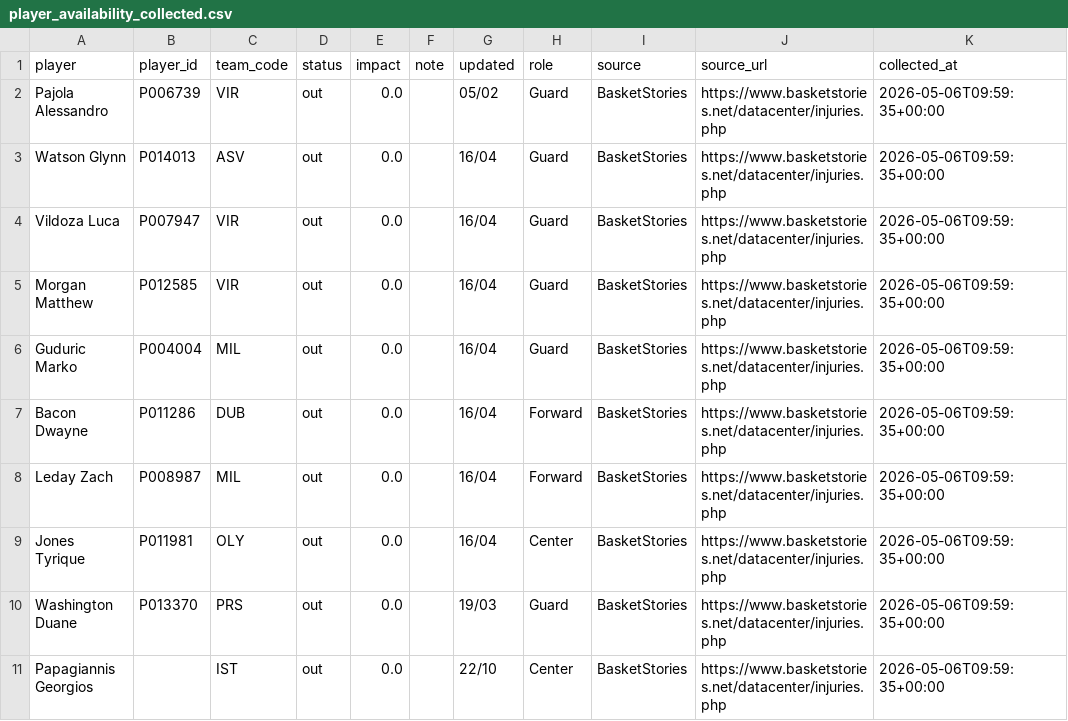
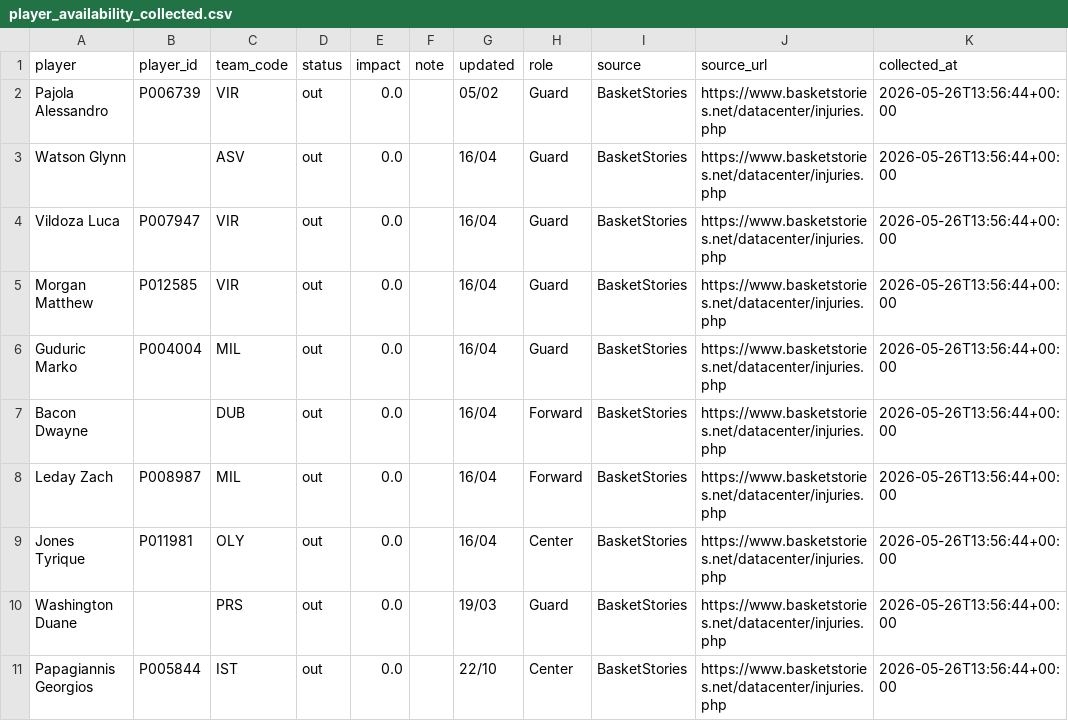
Before and after one commit to ilbouras97-coder/euroleague-intelligence, a CSV file: data/player_availability_collected.csv, drawn as a sheet; only a part is shown; the diff covers the shown part only.

```diff
--- a/data/player_availability_collected.csv
+++ b/data/player_availability_collected.csv
@@ -1,11 +1,11 @@
 player,player_id,team_code,status,impact,note,updated,role,source,source_url,collected_at
-Pajola Alessandro,P006739,VIR,out,0.0,,05/02,Guard,BasketStories,https://www.basketstories.net/datacenter/injuries.php,2026-05-06T09:59:35+00:00
-Watson Glynn,P014013,ASV,out,0.0,,16/04,Guard,BasketStories,https://www.basketstories.net/datacenter/injuries.php,2026-05-06T09:59:35+00:00
-Vildoza Luca,P007947,VIR,out,0.0,,16/04,Guard,BasketStories,https://www.basketstories.net/datacenter/injuries.php,2026-05-06T09:59:35+00:00
-Morgan Matthew,P012585,VIR,out,0.0,,16/04,Guard,BasketStories,https://www.basketstories.net/datacenter/injuries.php,2026-05-06T09:59:35+00:00
-Guduric Marko,P004004,MIL,out,0.0,,16/04,Guard,BasketStories,https://www.basketstories.net/datacenter/injuries.php,2026-05-06T09:59:35+00:00
-Bacon Dwayne,P011286,DUB,out,0.0,,16/04,Forward,BasketStories,https://www.basketstories.net/datacenter/injuries.php,2026-05-06T09:59:35+00:00
-Leday Zach,P008987,MIL,out,0.0,,16/04,Forward,BasketStories,https://www.basketstories.net/datacenter/injuries.php,2026-05-06T09:59:35+00:00
-Jones Tyrique,P011981,OLY,out,0.0,,16/04,Center,BasketStories,https://www.basketstories.net/datacenter/injuries.php,2026-05-06T09:59:35+00:00
-Washington Duane,P013370,PRS,out,0.0,,19/03,Guard,BasketStories,https://www.basketstories.net/datacenter/injuries.php,2026-05-06T09:59:35+00:00
-Papagiannis Georgios,,IST,out,0.0,,22/10,Center,BasketStories,https://www.basketstories.net/datacenter/injuries.php,2026-05-06T09:59:35+00:00
+Pajola Alessandro,P006739,VIR,out,0.0,,05/02,Guard,BasketStories,https://www.basketstories.net/datacenter/injuries.php,2026-05-26T13:56:44+00:00
+Watson Glynn,,ASV,out,0.0,,16/04,Guard,BasketStories,https://www.basketstories.net/datacenter/injuries.php,2026-05-26T13:56:44+00:00
+Vildoza Luca,P007947,VIR,out,0.0,,16/04,Guard,BasketStories,https://www.basketstories.net/datacenter/injuries.php,2026-05-26T13:56:44+00:00
+Morgan Matthew,P012585,VIR,out,0.0,,16/04,Guard,BasketStories,https://www.basketstories.net/datacenter/injuries.php,2026-05-26T13:56:44+00:00
+Guduric Marko,P004004,MIL,out,0.0,,16/04,Guard,BasketStories,https://www.basketstories.net/datacenter/injuries.php,2026-05-26T13:56:44+00:00
+Bacon Dwayne,,DUB,out,0.0,,16/04,Forward,BasketStories,https://www.basketstories.net/datacenter/injuries.php,2026-05-26T13:56:44+00:00
+Leday Zach,P008987,MIL,out,0.0,,16/04,Forward,BasketStories,https://www.basketstories.net/datacenter/injuries.php,2026-05-26T13:56:44+00:00
+Jones Tyrique,P011981,OLY,out,0.0,,16/04,Center,BasketStories,https://www.basketstories.net/datacenter/injuries.php,2026-05-26T13:56:44+00:00
+Washington Duane,,PRS,out,0.0,,19/03,Guard,BasketStories,https://www.basketstories.net/datacenter/injuries.php,2026-05-26T13:56:44+00:00
+Papagiannis Georgios,P005844,IST,out,0.0,,22/10,Center,BasketStories,https://www.basketstories.net/datacenter/injuries.php,2026-05-26T13:56:44+00:00
```
Also changed, not shown: 2 added rows, 4 removed rows and 13 edited cells elsewhere in this file, data/rotation_impact.csv.
